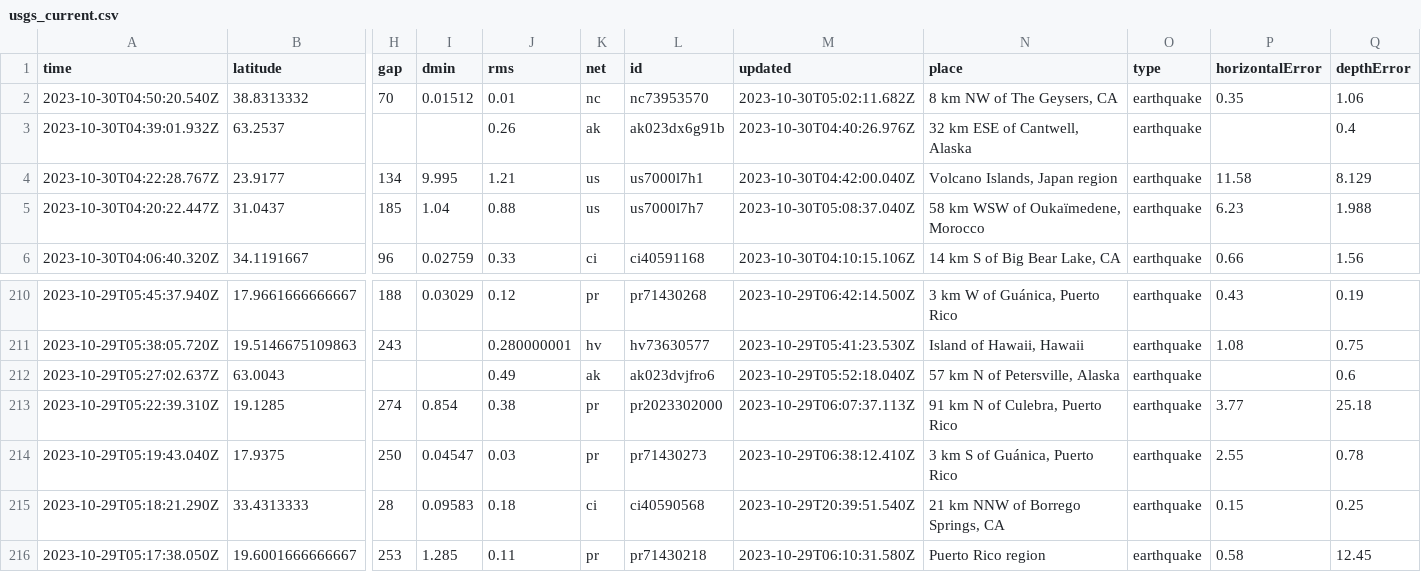
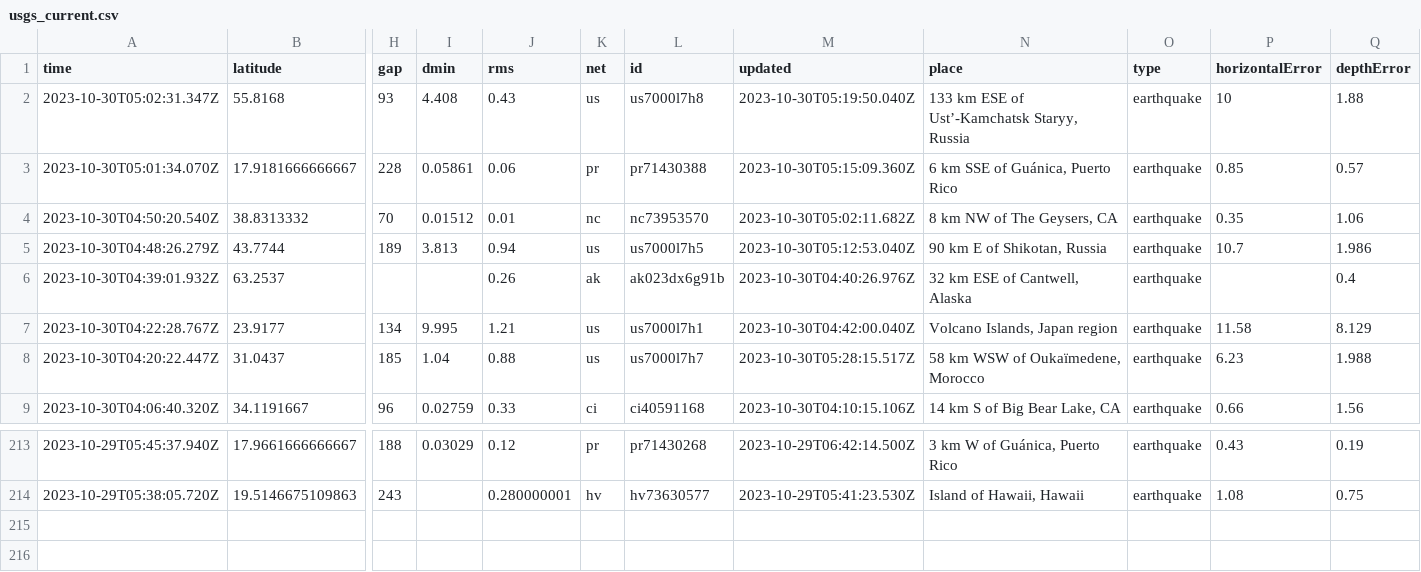
Before and after one commit to marypasciak/nicar-2022-github-actions, a CSV file: usgs_current.csv, drawn as a sheet; only a part is shown, gaps mark what is left out; removed rows and columns are numbered as before the commit, all else as after; rows hold the shown columns only; the diff names each change by its address in the sheet, - before the commit and + after, or states it on an @@ line.

```diff
--- a/usgs_current.csv
+++ b/usgs_current.csv
+row 2: 2023-10-30T05:02:31.347Z | 55.8168 | 93 | 4.408 | 0.43 | us | us7000l7h8 | 2023-10-30T05:19:50.040Z | 133 km ESE of Ust’-Kamchatsk Staryy, Russia | earthquake | 10 | 1.88
+row 3: 2023-10-30T05:01:34.070Z | 17.9181666666667 | 228 | 0.05861 | 0.06 | pr | pr71430388 | 2023-10-30T05:15:09.360Z | 6 km SSE of Guánica, Puerto Rico | earthquake | 0.85 | 0.57
+row 5: 2023-10-30T04:48:26.279Z | 43.7744 | 189 | 3.813 | 0.94 | us | us7000l7h5 | 2023-10-30T05:12:53.040Z | 90 km E of Shikotan, Russia | earthquake | 10.7 | 1.986
-M8 (updated): 2023-10-30T05:08:37.040Z
+M8 (updated): 2023-10-30T05:28:15.517Z
-row 212: 2023-10-29T05:27:02.637Z | 63.0043 |  |  | 0.49 | ak | ak023dvjfro6 | 2023-10-29T05:52:18.040Z | 57 km N of Petersville, Alaska | earthquake |  | 0.6
-row 213: 2023-10-29T05:22:39.310Z | 19.1285 | 274 | 0.854 | 0.38 | pr | pr2023302000 | 2023-10-29T06:07:37.113Z | 91 km N of Culebra, Puerto Rico | earthquake | 3.77 | 25.18
-row 214: 2023-10-29T05:19:43.040Z | 17.9375 | 250 | 0.04547 | 0.03 | pr | pr71430273 | 2023-10-29T06:38:12.410Z | 3 km S of Guánica, Puerto Rico | earthquake | 2.55 | 0.78
-row 215: 2023-10-29T05:18:21.290Z | 33.4313333 | 28 | 0.09583 | 0.18 | ci | ci40590568 | 2023-10-29T20:39:51.540Z | 21 km NNW of Borrego Springs, CA | earthquake | 0.15 | 0.25
-row 216: 2023-10-29T05:17:38.050Z | 19.6001666666667 | 253 | 1.285 | 0.11 | pr | pr71430218 | 2023-10-29T06:10:31.580Z | Puerto Rico region | earthquake | 0.58 | 12.45
```
